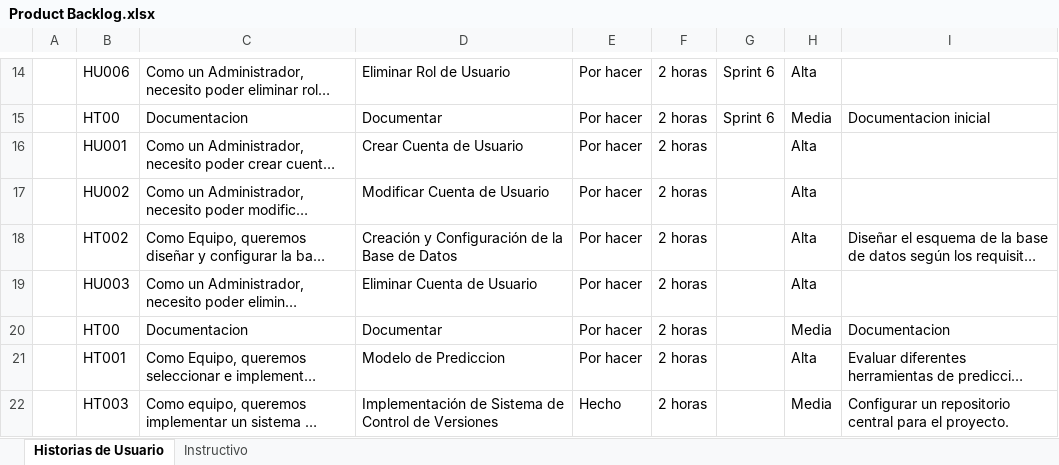
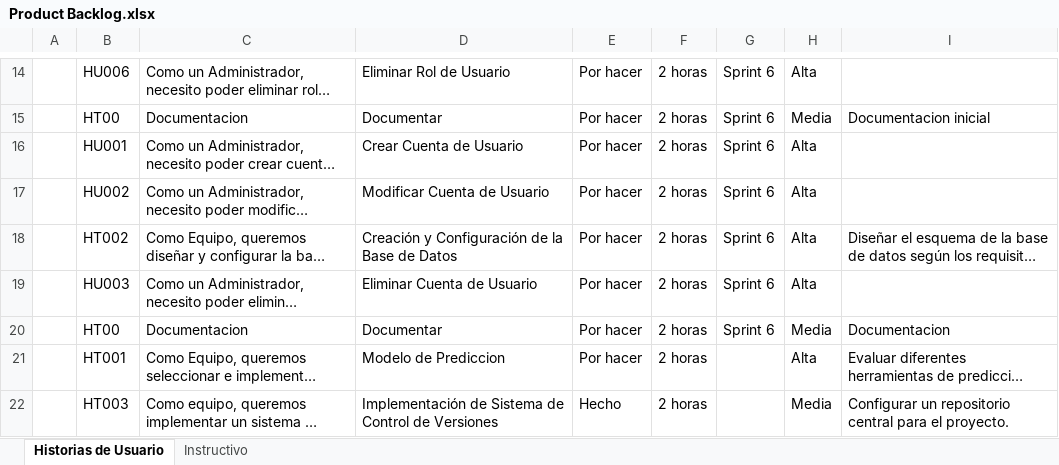
Before and after one commit to Andrew21plus/Proyecto_App_Inf_2, an Excel workbook: Documentacion/Product Backlog.xlsx, sheet Historias de Usuario, drawn as a sheet; only a part is shown, gaps mark what is left out; long unchanged cells end in …; values as stored, in another font and other column widths than the file's, no borders; the diff names each change by its address in the sheet, - before the commit and + after, or states it on an @@ line.

Commit message:
Update Product Backlog.xlsx

```diff
--- a/Documentacion/Product Backlog.xlsx (sheet Historias de Usuario)
+++ b/Documentacion/Product Backlog.xlsx (sheet Historias de Usuario)
-G16:G20: (empty)
+G16:G20: Sprint 6
```
